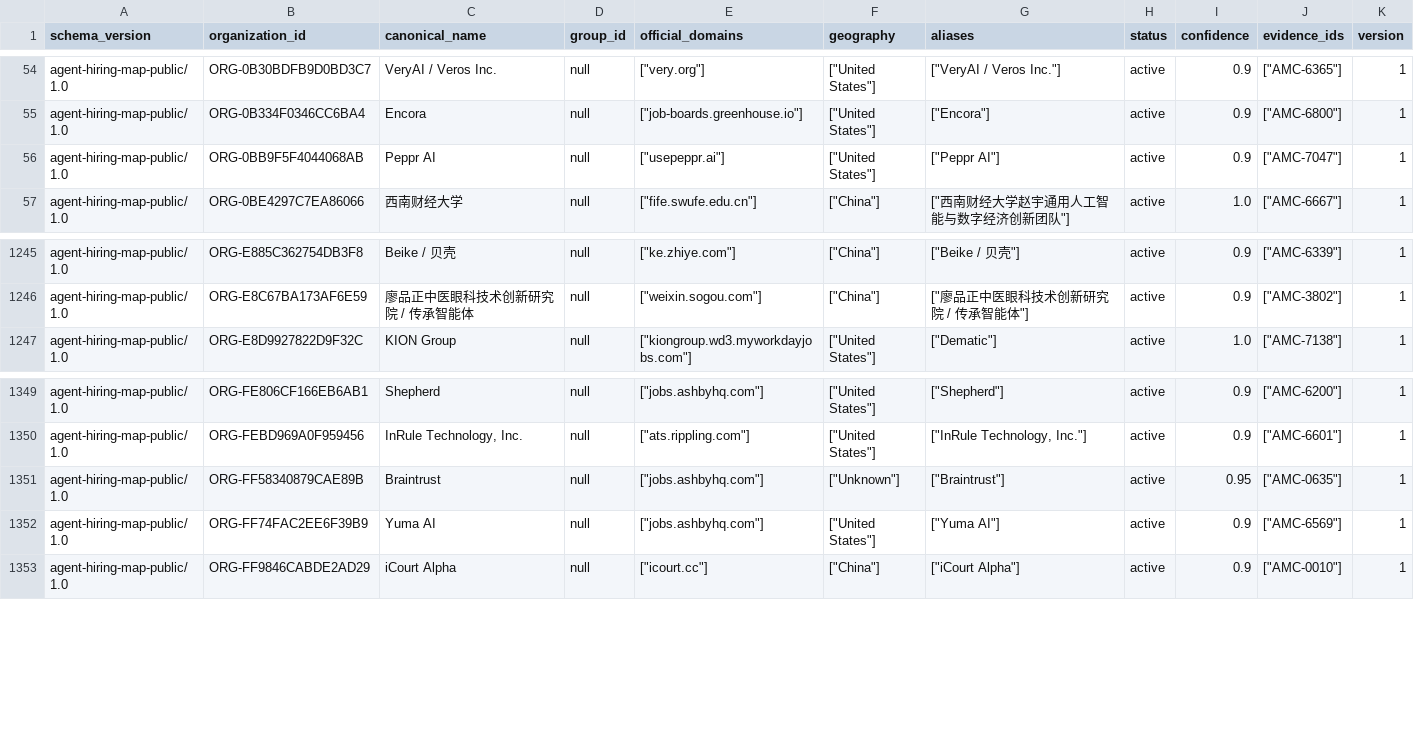
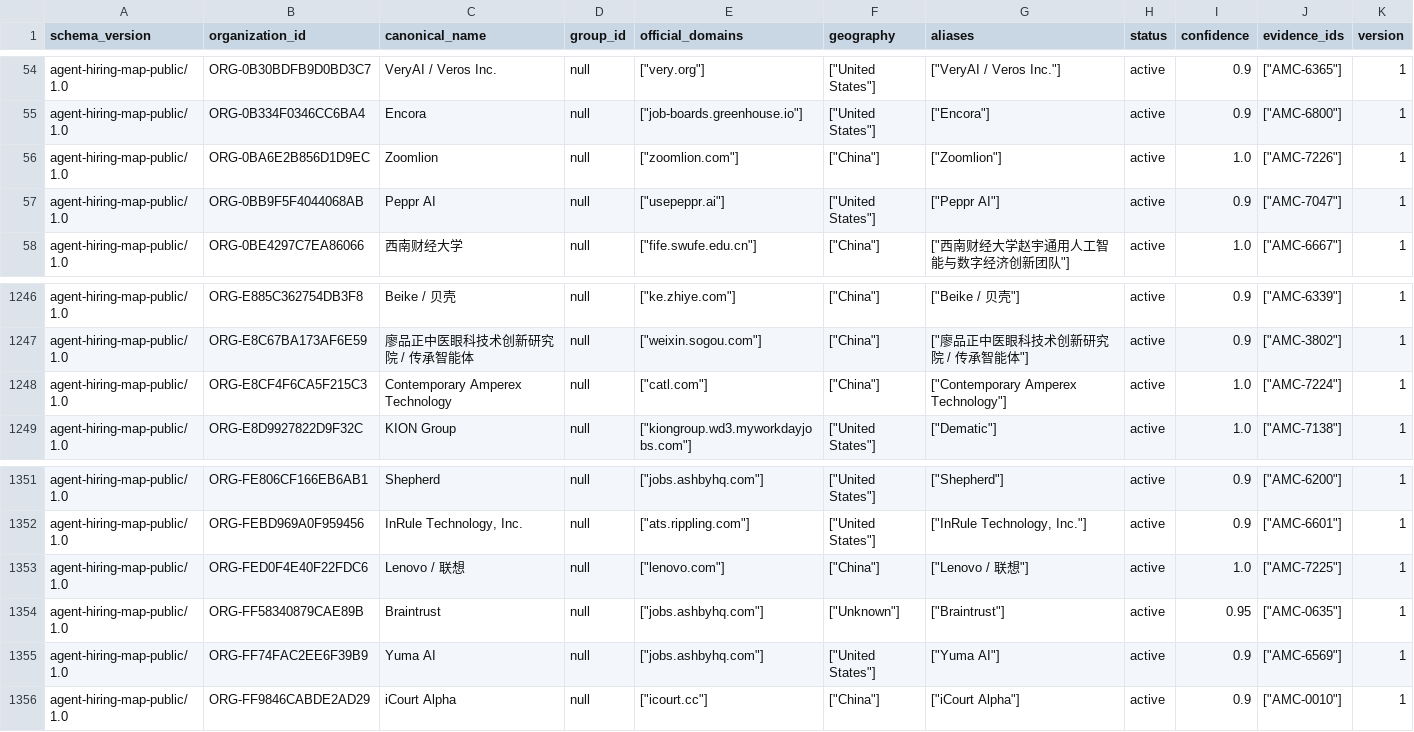
Before and after one commit to boyzcl/Agent-hiring-map, a CSV file: data/map/organizations.csv, drawn as a sheet; only a part is shown, gaps mark what is left out; the diff names each change by its address in the sheet, - before the commit and + after, or states it on an @@ line.

```diff
--- a/data/map/organizations.csv
+++ b/data/map/organizations.csv
+row 56: agent-hiring-map-public/1.0 | ORG-0BA6E2B856D1D9EC | Zoomlion | null | ["zoomlion.com"] | ["China"] | ["Zoomlion"] | active | 1.0 | ["AMC-7226"] | 1
+row 1248: agent-hiring-map-public/1.0 | ORG-E8CF4F6CA5F215C3 | Contemporary Amperex Technology | null | ["catl.com"] | ["China"] | ["Contemporary Amperex Technology"] | active | 1.0 | ["AMC-7224"] | 1
+row 1353: agent-hiring-map-public/1.0 | ORG-FED0F4E40F22FDC6 | Lenovo / 联想 | null | ["lenovo.com"] | ["China"] | ["Lenovo / 联想"] | active | 1.0 | ["AMC-7225"] | 1
```
Also changed, not shown: data/map/products.csv, data/map/teams.csv, 38 other files.
